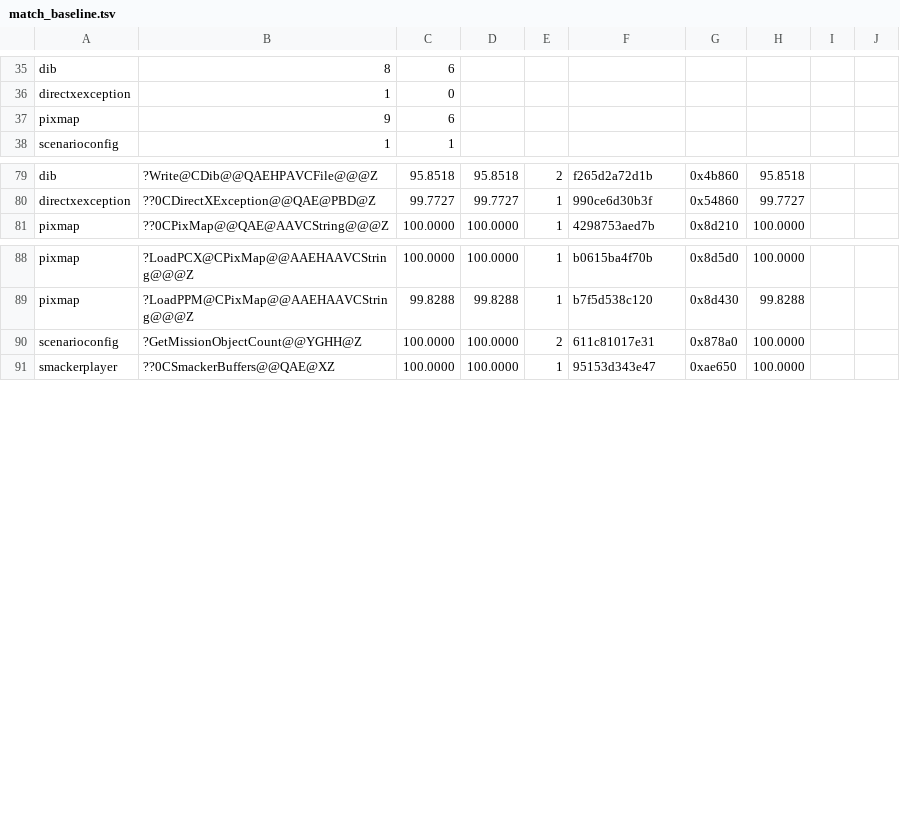
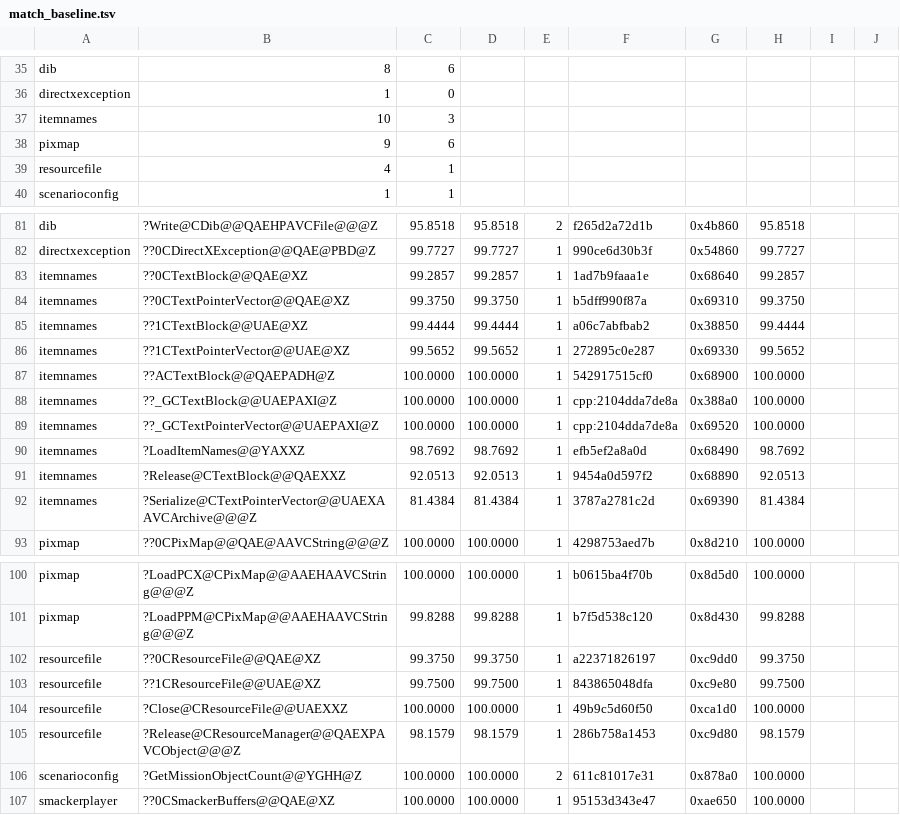
Before and after one commit to sushi-shi/rom1-decomp, a TSV file: config/match_baseline.tsv, drawn as a sheet; only a part is shown, gaps mark what is left out; the diff names each change by its address in the sheet, - before the commit and + after, or states it on an @@ line.

Commit message:
Reconstruct item-name and archive pointer codecs

```diff
--- a/config/match_baseline.tsv
+++ b/config/match_baseline.tsv
+row 37: itemnames | 10 | 3
+row 39: resourcefile | 4 | 1
+row 83: itemnames | ??0CTextBlock@@QAE@XZ | 99.2857 | 99.2857 | 1 | 1ad7b9faaa1e | 0x68640 | 99.2857
+row 84: itemnames | ??0CTextPointerVector@@QAE@XZ | 99.3750 | 99.3750 | 1 | b5dff990f87a | 0x69310 | 99.3750
+row 85: itemnames | ??1CTextBlock@@UAE@XZ | 99.4444 | 99.4444 | 1 | a06c7abfbab2 | 0x38850 | 99.4444
+row 86: itemnames | ??1CTextPointerVector@@UAE@XZ | 99.5652 | 99.5652 | 1 | 272895c0e287 | 0x69330 | 99.5652
+row 87: itemnames | ??ACTextBlock@@QAEPADH@Z | 100.0000 | 100.0000 | 1 | 542917515cf0 | 0x68900 | 100.0000
+row 88: itemnames | ??_GCTextBlock@@UAEPAXI@Z | 100.0000 | 100.0000 | 1 | cpp:2104dda7de8a | 0x388a0 | 100.0000
+row 89: itemnames | ??_GCTextPointerVector@@UAEPAXI@Z | 100.0000 | 100.0000 | 1 | cpp:2104dda7de8a | 0x69520 | 100.0000
+row 90: itemnames | ?LoadItemNames@@YAXXZ | 98.7692 | 98.7692 | 1 | efb5ef2a8a0d | 0x68490 | 98.7692
+row 91: itemnames | ?Release@CTextBlock@@QAEXXZ | 92.0513 | 92.0513 | 1 | 9454a0d597f2 | 0x68890 | 92.0513
+row 92: itemnames | ?Serialize@CTextPointerVector@@UAEXAAVCArchive@@@Z | 81.4384 | 81.4384 | 1 | 3787a2781c2d | 0x69390 | 81.4384
+row 102: resourcefile | ??0CResourceFile@@QAE@XZ | 99.3750 | 99.3750 | 1 | a22371826197 | 0xc9dd0 | 99.3750
+row 103: resourcefile | ??1CResourceFile@@UAE@XZ | 99.7500 | 99.7500 | 1 | 843865048dfa | 0xc9e80 | 99.7500
+row 104: resourcefile | ?Close@CResourceFile@@UAEXXZ | 100.0000 | 100.0000 | 1 | 49b9c5d60f50 | 0xca1d0 | 100.0000
+row 105: resourcefile | ?Release@CResourceManager@@QAEXPAVCObject@@@Z | 98.1579 | 98.1579 | 1 | 286b758a1453 | 0xc9d80 | 98.1579
```
Also changed, not shown: config/retail/data.tsv, config/retail/functions_static_libs.tsv, 17 other files.
